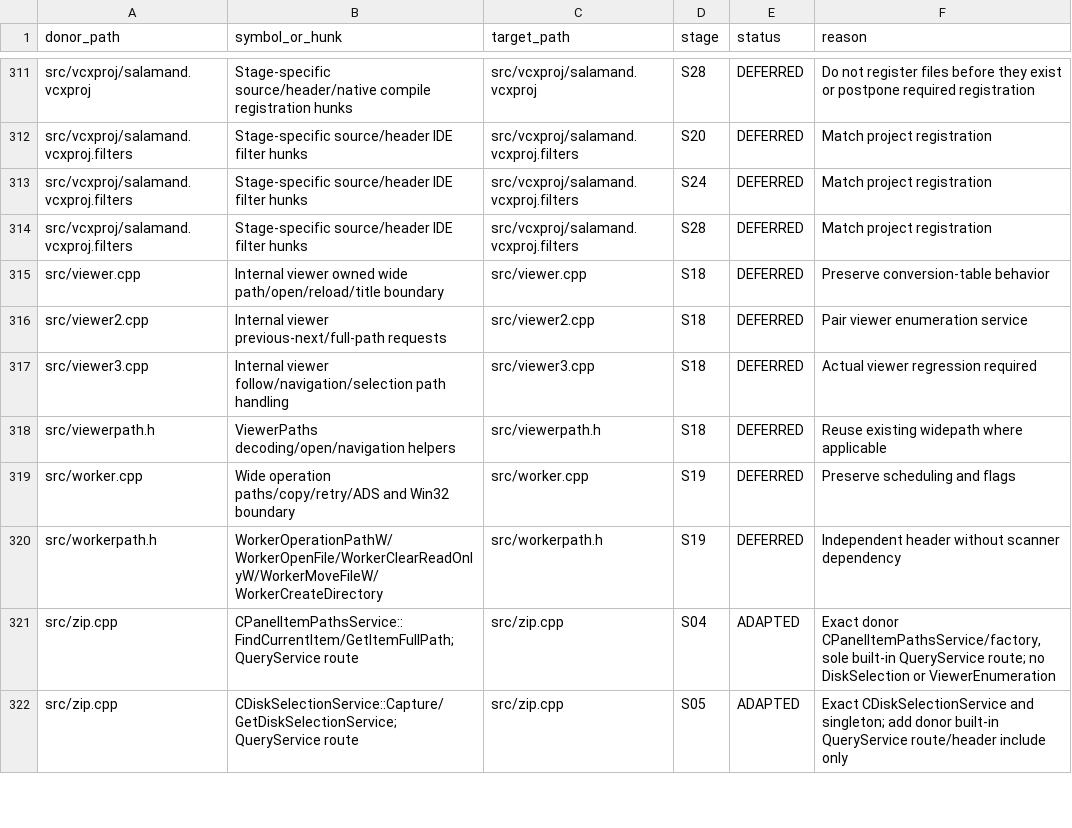
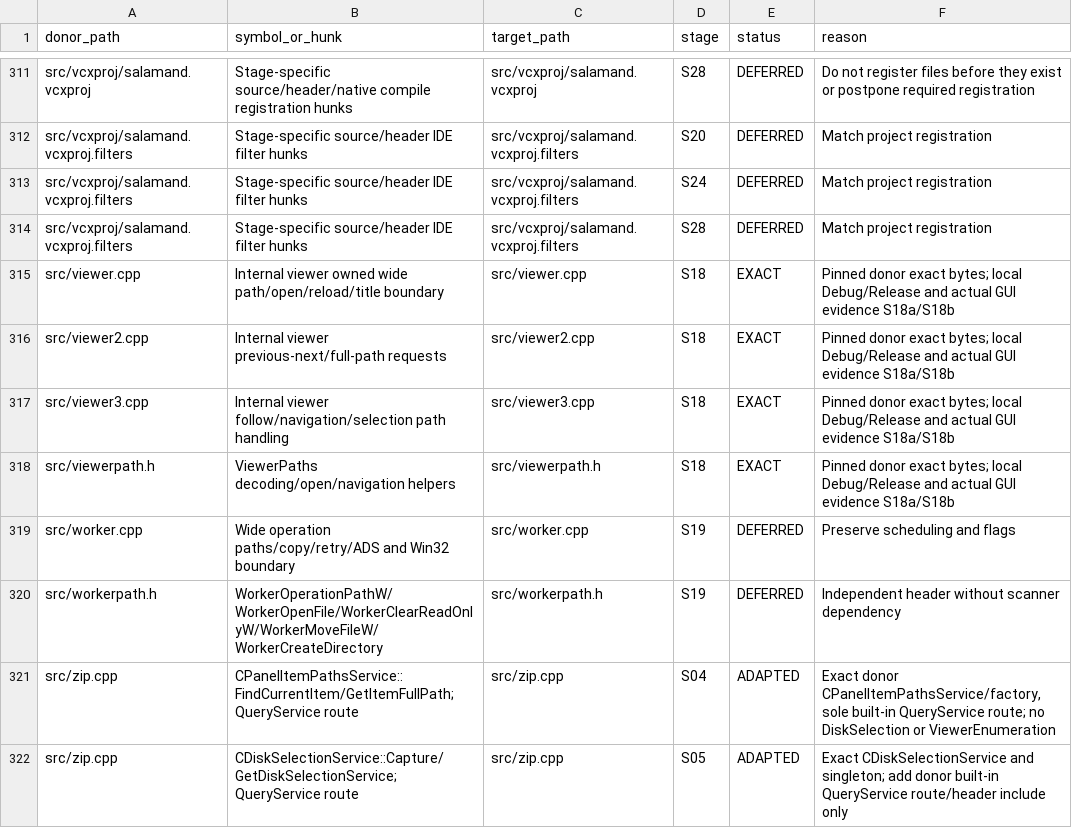
Before and after one commit to majklvi/salamander, a TSV file: doc/branch-view-port/REUSE.tsv, drawn as a sheet; only a part is shown, gaps mark what is left out; the diff covers the shown part only.

Commit message:
refactor(viewer): enumerate complete paths through optional service
Source-PR: KRtkovo-eu-AI/salamander#769

Source-Commit: 47661e92d4b3cbe5bb593ae3d75a3f1f698ef413

Port-Step: S18b

```diff
--- a/doc/branch-view-port/REUSE.tsv
+++ b/doc/branch-view-port/REUSE.tsv
@@ -314,6 +314,6 @@ src/vcxproj/salamand.vcxproj.filters	Stage-specific source/header IDE filter hun
 src/vcxproj/salamand.vcxproj.filters	Stage-specific source/header IDE filter hunks	src/vcxproj/salamand.vcxproj.filters	S28	DEFERRED	Match project registration
-src/viewer.cpp	Internal viewer owned wide path/open/reload/title boundary	src/viewer.cpp	S18	DEFERRED	Preserve conversion-table behavior
-src/viewer2.cpp	Internal viewer previous-next/full-path requests	src/viewer2.cpp	S18	DEFERRED	Pair viewer enumeration service
-src/viewer3.cpp	Internal viewer follow/navigation/selection path handling	src/viewer3.cpp	S18	DEFERRED	Actual viewer regression required
-src/viewerpath.h	ViewerPaths decoding/open/navigation helpers	src/viewerpath.h	S18	DEFERRED	Reuse existing widepath where applicable
+src/viewer.cpp	Internal viewer owned wide path/open/reload/title boundary	src/viewer.cpp	S18	EXACT	Pinned donor exact bytes; local Debug/Release and actual GUI evidence S18a/S18b
+src/viewer2.cpp	Internal viewer previous-next/full-path requests	src/viewer2.cpp	S18	EXACT	Pinned donor exact bytes; local Debug/Release and actual GUI evidence S18a/S18b
+src/viewer3.cpp	Internal viewer follow/navigation/selection path handling	src/viewer3.cpp	S18	EXACT	Pinned donor exact bytes; local Debug/Release and actual GUI evidence S18a/S18b
+src/viewerpath.h	ViewerPaths decoding/open/navigation helpers	src/viewerpath.h	S18	EXACT	Pinned donor exact bytes; local Debug/Release and actual GUI evidence S18a/S18b
 src/worker.cpp	Wide operation paths/copy/retry/ADS and Win32 boundary	src/worker.cpp	S19	DEFERRED	Preserve scheduling and flags
```
Also changed, not shown: 2 added rows and 50 edited cells elsewhere in this file, 22 other files.
